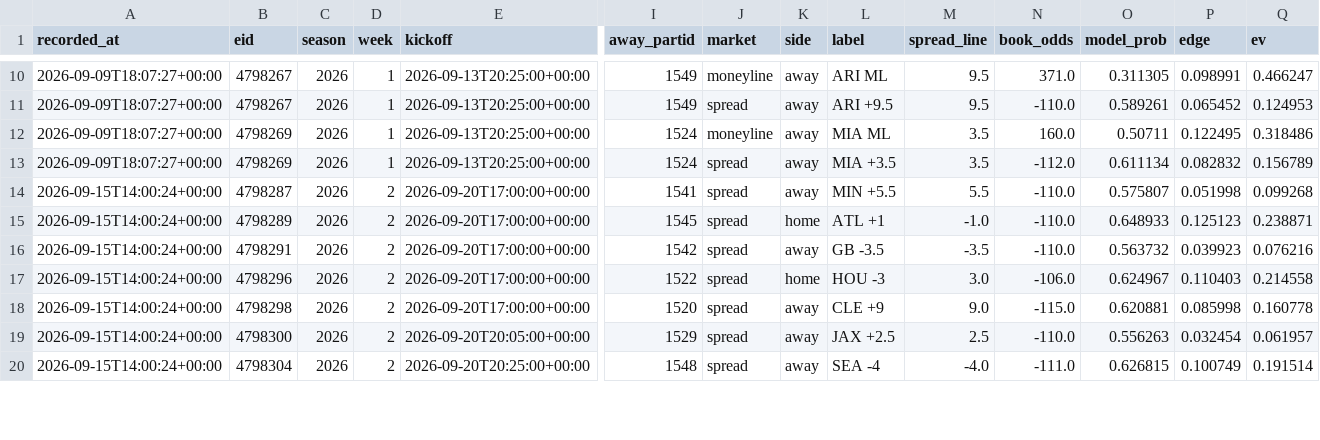
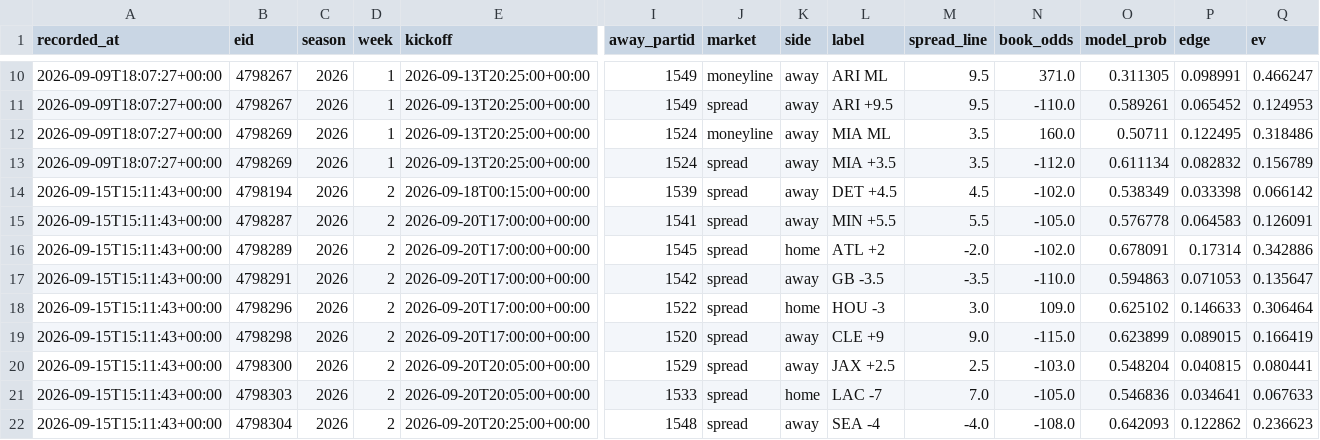
Before and after one commit to locodelamatacoco/sports-app1.1, a CSV file: model/output/ledger.csv, drawn as a sheet; only a part is shown, gaps mark what is left out; addresses are those after the commit; rows hold the shown columns only; the diff covers the shown part only; the diff names each change by its address in the sheet, - before the commit and + after, or states it on an @@ line.

```diff
--- a/model/output/ledger.csv
+++ b/model/output/ledger.csv
+row 14: 2026-09-15T15:11:43+00:00 | 4798194 | 2026 | 2 | 2026-09-18T00:15:00+00:00 | 1539 | spread | away | DET +4.5 | 4.5 | -102.0 | 0.538349 | 0.033398 | 0.066142
-A15:A20 (recorded_at): 2026-09-15T14:00:24+00:00
+A15:A20 (recorded_at): 2026-09-15T15:11:43+00:00
-N15 (book_odds): -110.0
+N15 (book_odds): -105.0
-O15 (model_prob): 0.575807
+O15 (model_prob): 0.576778
-P15 (edge): 0.051998
+P15 (edge): 0.064583
-Q15 (ev): 0.099268
+Q15 (ev): 0.126091
-L16 (label): ATL +1
+L16 (label): ATL +2
-M16 (spread_line): -1.0
+M16 (spread_line): -2.0
-N16 (book_odds): -110.0
+N16 (book_odds): -102.0
-O16 (model_prob): 0.648933
+O16 (model_prob): 0.678091
-P16 (edge): 0.125123
+P16 (edge): 0.17314
-Q16 (ev): 0.238871
+Q16 (ev): 0.342886
-O17 (model_prob): 0.563732
+O17 (model_prob): 0.594863
-P17 (edge): 0.039923
+P17 (edge): 0.071053
-Q17 (ev): 0.076216
+Q17 (ev): 0.135647
-N18 (book_odds): -106.0
+N18 (book_odds): 109.0
-O18 (model_prob): 0.624967
+O18 (model_prob): 0.625102
-P18 (edge): 0.110403
+P18 (edge): 0.146633
-Q18 (ev): 0.214558
+Q18 (ev): 0.306464
-O19 (model_prob): 0.620881
+O19 (model_prob): 0.623899
-P19 (edge): 0.085998
+P19 (edge): 0.089015
-Q19 (ev): 0.160778
+Q19 (ev): 0.166419
-N20 (book_odds): -110.0
+N20 (book_odds): -103.0
-O20 (model_prob): 0.556263
+O20 (model_prob): 0.548204
-P20 (edge): 0.032454
+P20 (edge): 0.040815
-Q20 (ev): 0.061957
+Q20 (ev): 0.080441
+row 21: 2026-09-15T15:11:43+00:00 | 4798303 | 2026 | 2 | 2026-09-20T20:05:00+00:00 | 1533 | spread | home | LAC -7 | 7.0 | -105.0 | 0.546836 | 0.034641 | 0.067633
-A22 (recorded_at): 2026-09-15T14:00:24+00:00
+A22 (recorded_at): 2026-09-15T15:11:43+00:00
-N22 (book_odds): -111.0
+N22 (book_odds): -108.0
-O22 (model_prob): 0.626815
+O22 (model_prob): 0.642093
-P22 (edge): 0.100749
+P22 (edge): 0.122862
-Q22 (ev): 0.191514
+Q22 (ev): 0.236623
```
Also changed, not shown: 9 edited cells elsewhere in this file, 6 other files.
